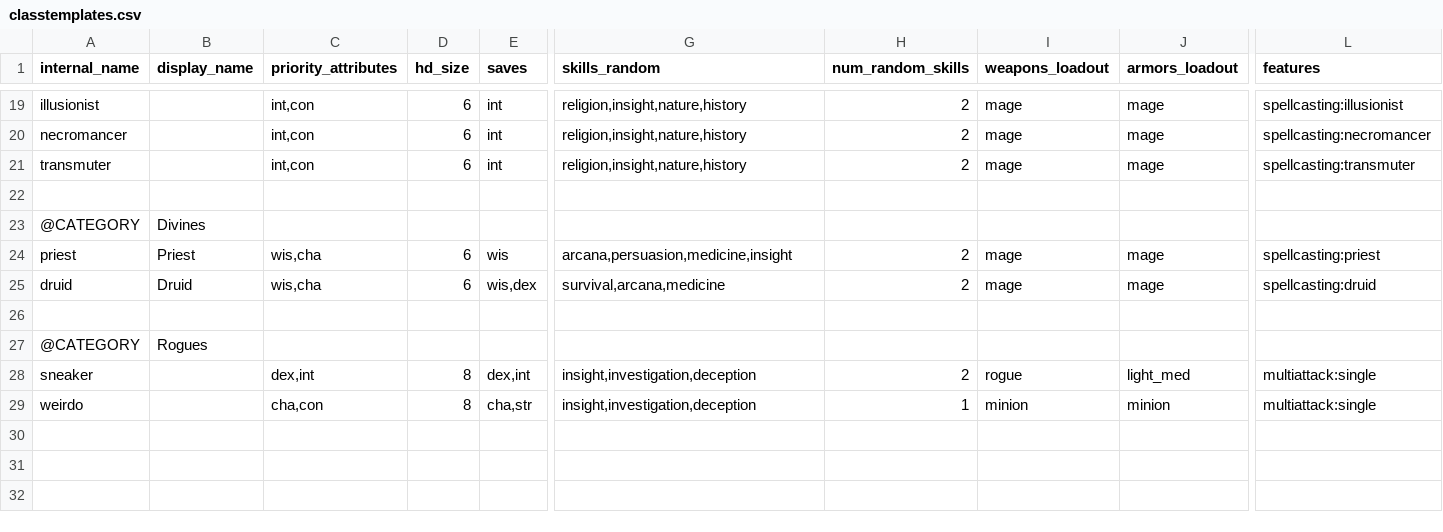
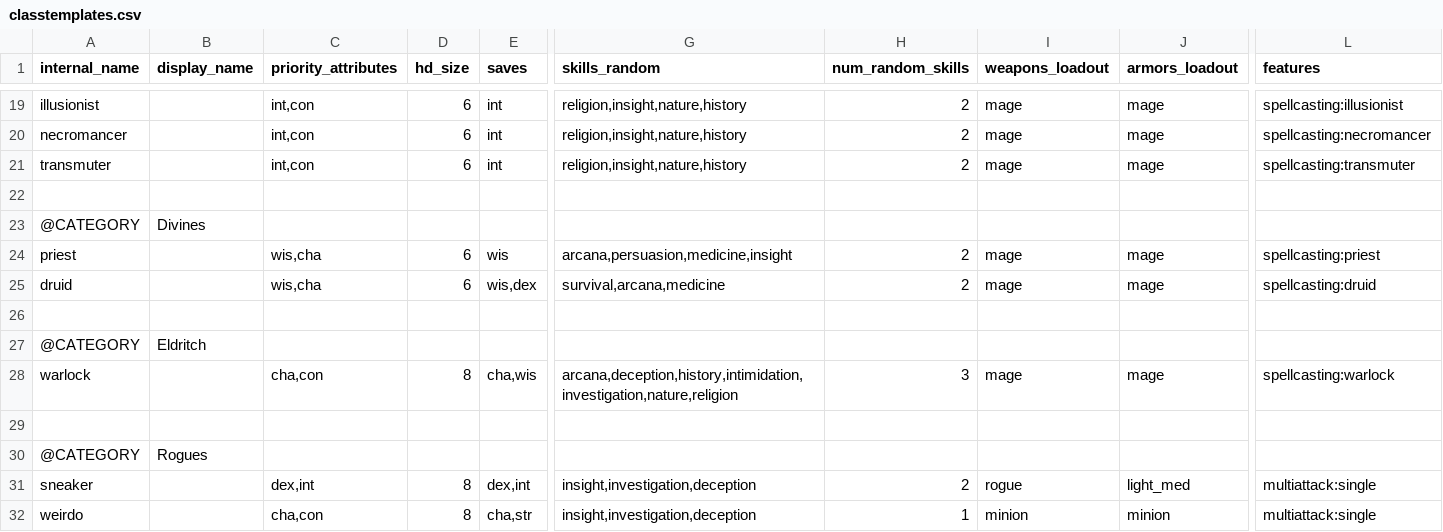
Before and after one commit to FriendGaru/npcgen, a CSV file: npcgen/data/classtemplates.csv, drawn as a sheet; only a part is shown, gaps mark what is left out; rows hold the shown columns only; the diff names each change by its address in the sheet, - before the commit and + after, or states it on an @@ line.

```diff
--- a/npcgen/data/classtemplates.csv
+++ b/npcgen/data/classtemplates.csv
-B24 (display_name): Priest
+B24 (display_name): (empty)
-B25 (display_name): Druid
+B25 (display_name): (empty)
+row 26: (empty)
+row 27: @CATEGORY | Eldritch
+row 28: warlock |  | cha,con | 8 | cha,wis | arcana,deception,history,intimidation,investigation,nature,religion | 3 | mage | mage | spellcasting:warlock
```
Also changed, not shown: npcgen/data/racetemplates.csv, npcgen/data/spellcasterprofiles.csv, 2 other files.
